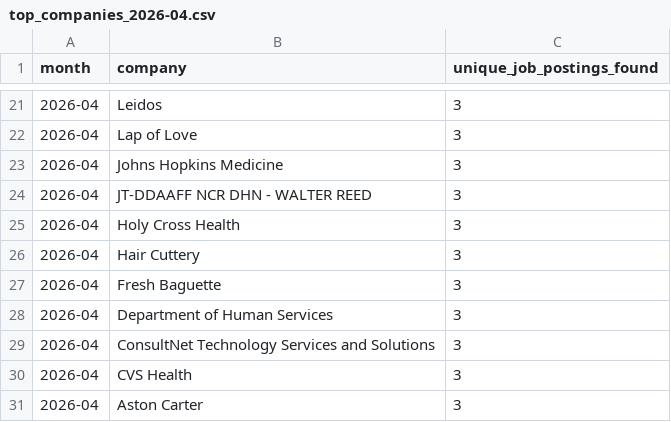
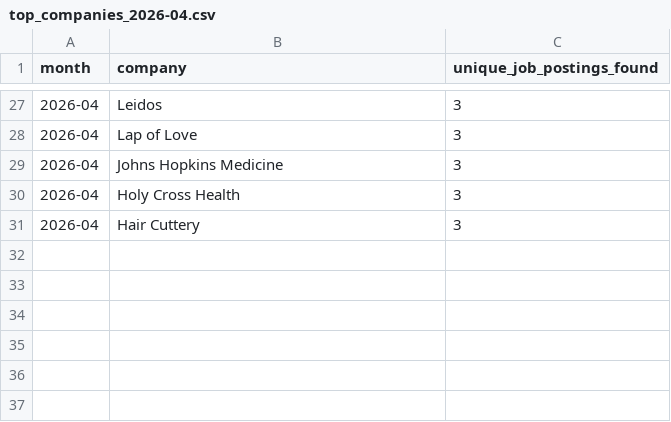
Before and after one commit to themeganerddddddd/MoCo-Hiring-Monitor, a CSV file: outputs/top_companies_2026-04.csv, drawn as a sheet; only a part is shown, gaps mark what is left out; removed rows and columns are numbered as before the commit, all else as after; the diff covers the shown part only; the diff names each change by its address in the sheet, - before the commit and + after, or states it on an @@ line.

```diff
--- a/outputs/top_companies_2026-04.csv
+++ b/outputs/top_companies_2026-04.csv
-row 24: 2026-04 | JT-DDAAFF NCR DHN - WALTER REED | 3
-row 27: 2026-04 | Fresh Baguette | 3
-row 28: 2026-04 | Department of Human Services | 3
-row 29: 2026-04 | ConsultNet Technology Services and Solutions | 3
-row 30: 2026-04 | CVS Health | 3
-row 31: 2026-04 | Aston Carter | 3
```
Also changed, not shown: 8 added rows, 2 removed rows and 3 edited cells elsewhere in this file, 11 other files.
